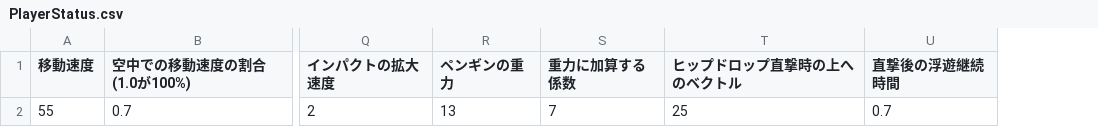
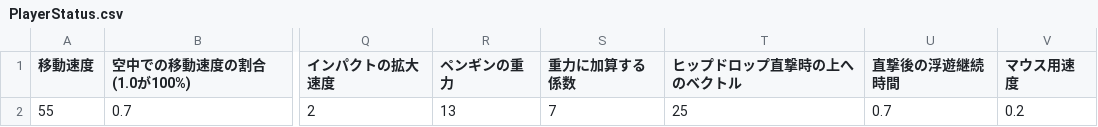
Before and after one commit to hqrse0818/InternProject, a CSV file: asset/data/csv/PlayerStatus.csv, drawn as a sheet; only a part is shown, gaps mark what is left out; the diff names each change by its address in the sheet, - before the commit and + after, or states it on an @@ line.

```diff
--- a/asset/data/csv/PlayerStatus.csv
+++ b/asset/data/csv/PlayerStatus.csv
+column V (マウス用速度), row 2: 0.2
```
Also changed, not shown: asset/data/csv/AzarashiManager.csv, 7 other files.
